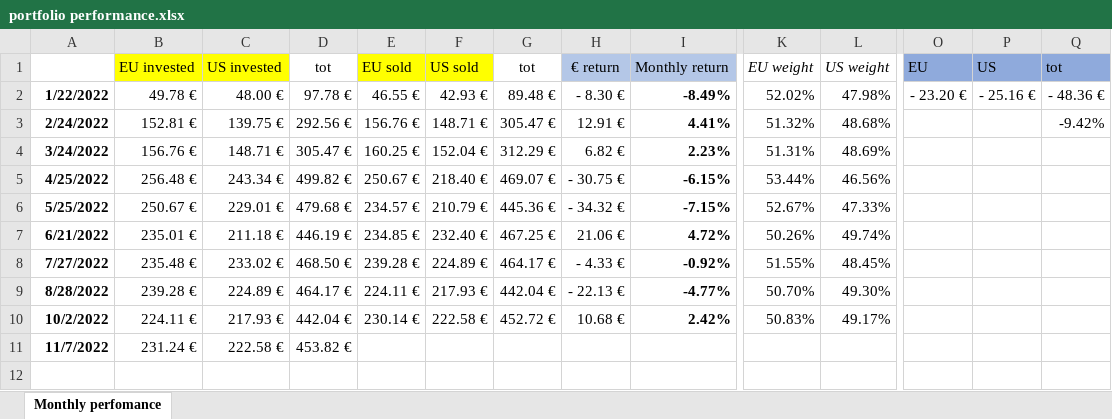
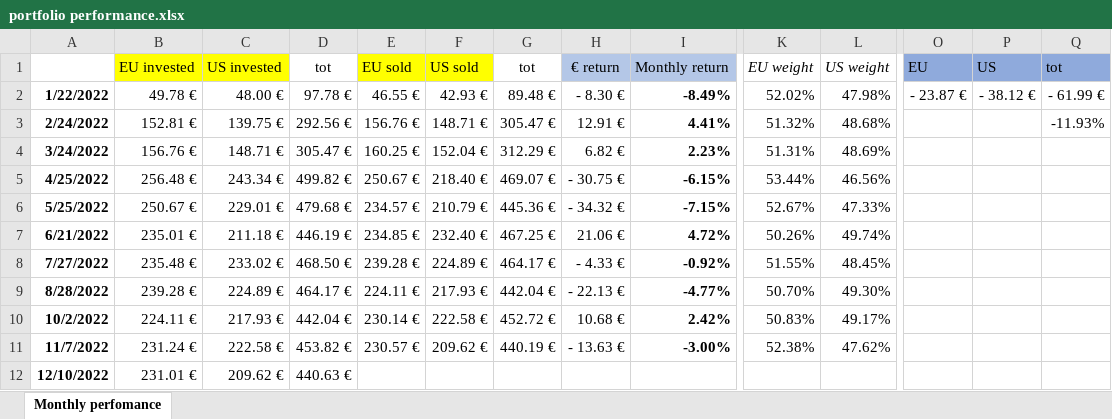
Before and after one commit to filippodeb/investments_f, an Excel workbook: portfolio performance.xlsx, sheet Monthly perfomance, drawn as a sheet; only a part is shown, gaps mark what is left out; values as stored, in another font and other column widths than the file's, no borders; conditional formats not drawn; rows hold the shown columns only; the diff names each change by its address in the sheet, - before the commit and + after, or states it on an @@ line.

```diff
--- a/portfolio performance.xlsx (sheet Monthly perfomance)
+++ b/portfolio performance.xlsx (sheet Monthly perfomance)
-O2 (EU): - 23.20 €
+O2 (EU): - 23.87 €
-P2 (US): - 25.16 €
+P2 (US): - 38.12 €
-Q2 (tot): - 48.36 €
+Q2 (tot): - 61.99 €
-Q3 (tot): -9.42%
+Q3 (tot): -11.93%
-E11 (EU sold): (empty)
+E11 (EU sold): 230.57 €
-F11 (US sold): (empty)
+F11 (US sold): 209.62 €
-G11 (tot): (empty)
+G11 (tot): 440.19 €
-H11 (€ return): (empty)
+H11 (€ return): - 13.63 €
-I11 (Monthly return): (empty)
+I11 (Monthly return): -3.00%
-K11 (EU weight): (empty)
+K11 (EU weight): 52.38%
-L11 (US weight): (empty)
+L11 (US weight): 47.62%
+row 12: 12/10/2022 | 231.01 € | 209.62 € | 440.63 €
```
Also changed, not shown: 9 other files.
